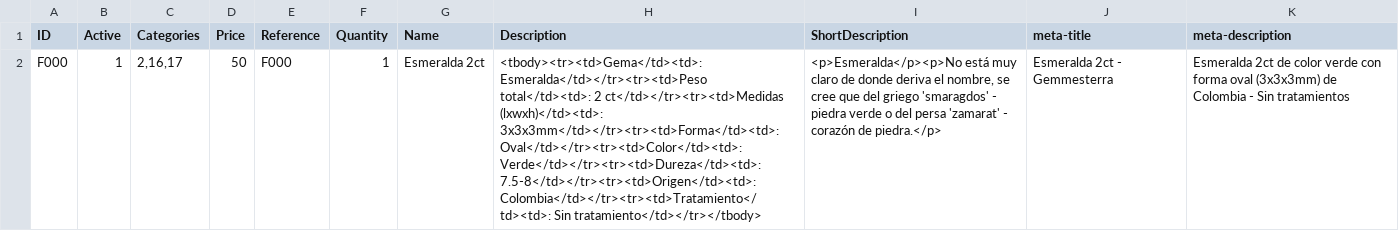
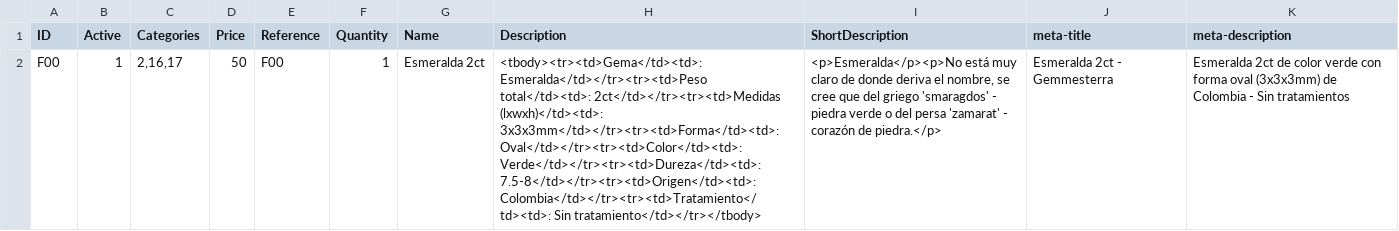
Before and after one commit to Archi00/csv-gems-template, a CSV file: src/tables/csv/esTable.csv, drawn as a sheet; the diff names each change by its address in the sheet, - before the commit and + after, or states it on an @@ line.

```diff
--- a/src/tables/csv/esTable.csv
+++ b/src/tables/csv/esTable.csv
-A2 (ID): F000
+A2 (ID): F00
-E2 (Reference): F000
+E2 (Reference): F00
-H2 (Description): …Esmeralda</td></tr><tr><td>Peso total</td><td>: 2 ct</td></tr><tr><td>Medidas (lxwxh)</td><td>: 3x3x3mm</td></tr><tr><td>Forma</td><td>:…
+H2 (Description): …Esmeralda</td></tr><tr><td>Peso total</td><td>: 2ct</td></tr><tr><td>Medidas (lxwxh)</td><td>: 3x3x3mm</td></tr><tr><td>Forma</td><td>:…
```
Also changed, not shown: src/tables/csv/catTable.csv, src/tables/csv/enTable.csv, 9 other files.
